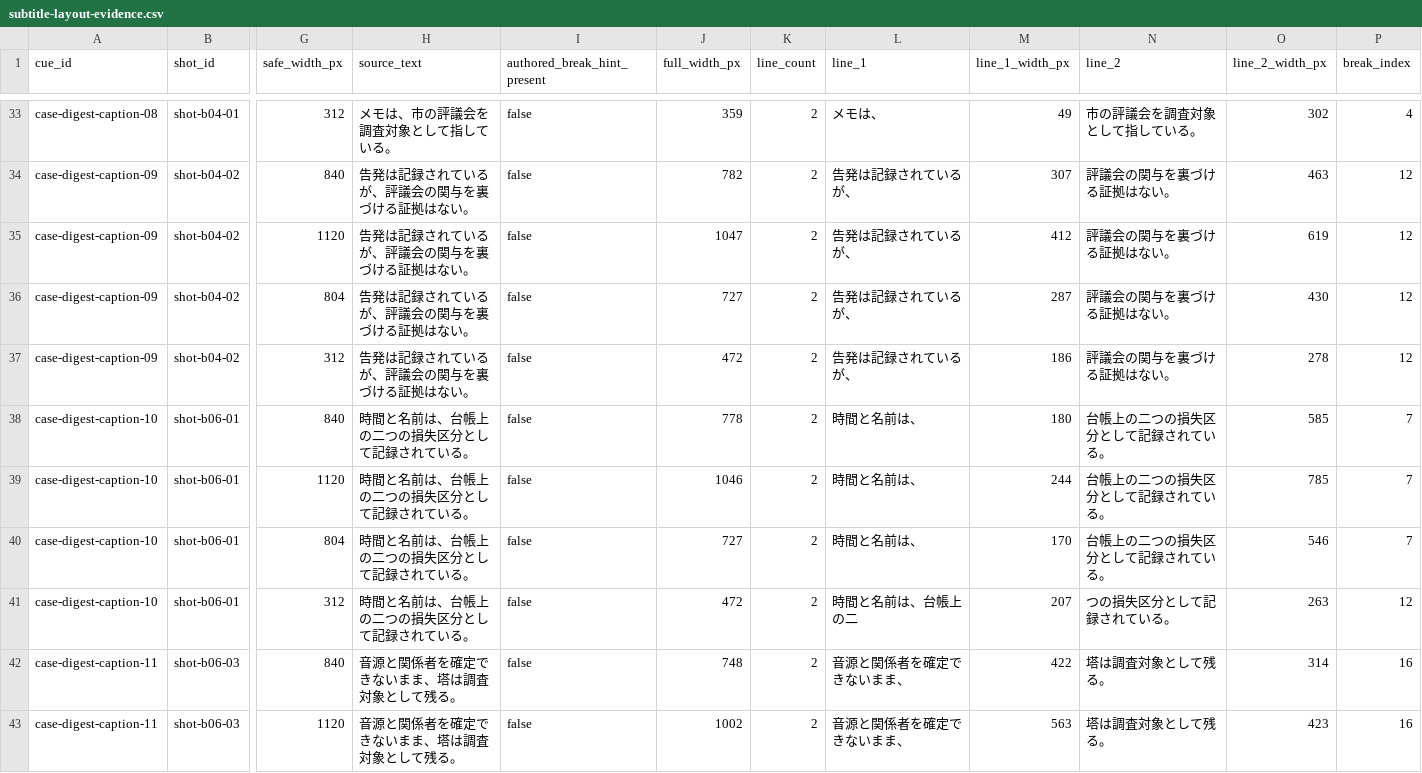
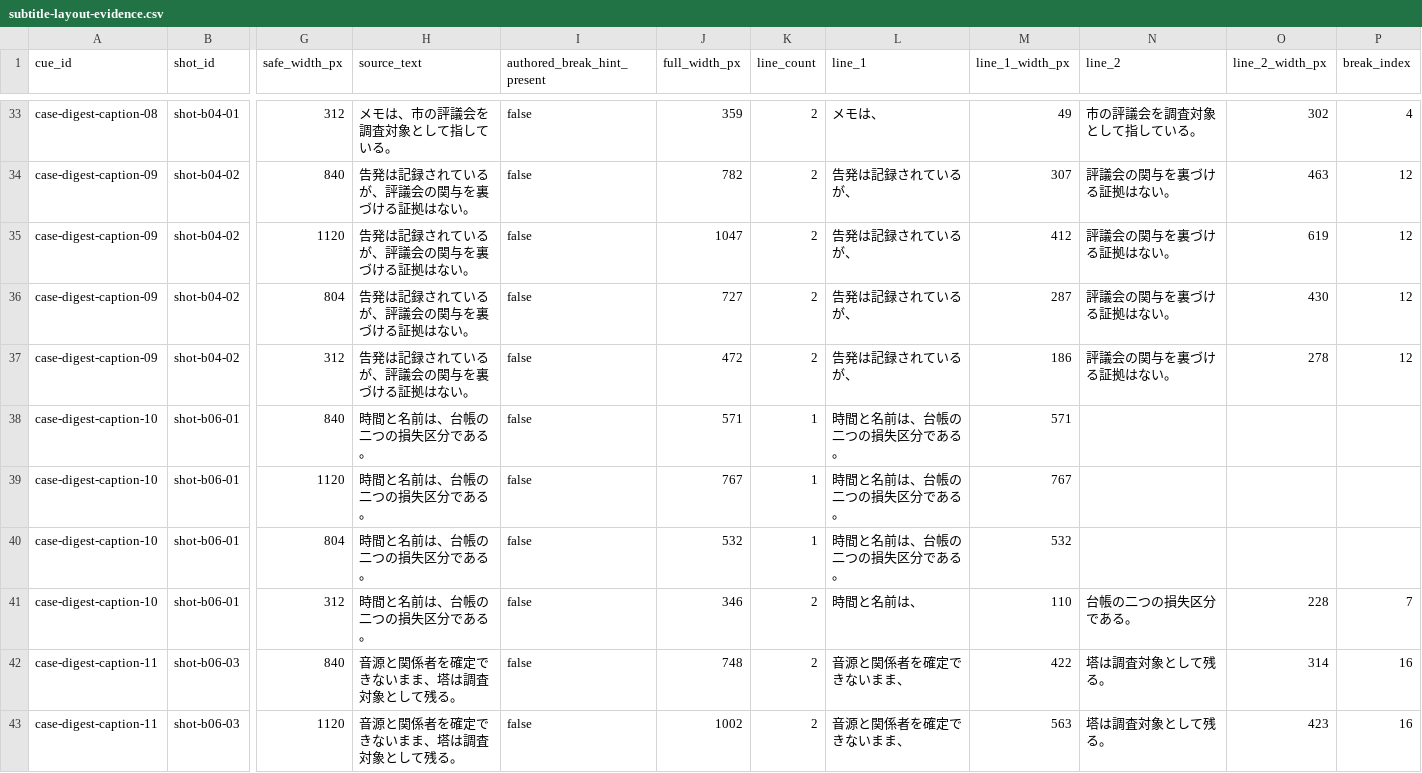
Before and after one commit to YuShimoji/FastFictionFactory, a CSV file: artifacts/private-raster-case-digest/subtitle-layout-evidence.csv, drawn as a sheet; only a part is shown, gaps mark what is left out; the diff covers the shown part only; the diff names each change by its address in the sheet, - before the commit and + after, or states it on an @@ line.

```diff
--- a/artifacts/private-raster-case-digest/subtitle-layout-evidence.csv
+++ b/artifacts/private-raster-case-digest/subtitle-layout-evidence.csv
-H38:H41 (source_text): 時間と名前は、台帳上の二つの損失区分として記録されている。
+H38:H41 (source_text): 時間と名前は、台帳の二つの損失区分である。
-J38 (full_width_px): 778
+J38 (full_width_px): 571
-K38:K40 (line_count): 2
+K38:K40 (line_count): 1
-L38:L40 (line_1): 時間と名前は、
+L38:L40 (line_1): 時間と名前は、台帳の二つの損失区分である。
-M38 (line_1_width_px): 180
+M38 (line_1_width_px): 571
-N38:N40 (line_2): 台帳上の二つの損失区分として記録されている。
+N38:N40 (line_2): (empty)
-O38 (line_2_width_px): 585
+O38 (line_2_width_px): (empty)
-P38:P40 (break_index): 7
+P38:P40 (break_index): (empty)
-J39 (full_width_px): 1046
+J39 (full_width_px): 767
-M39 (line_1_width_px): 244
+M39 (line_1_width_px): 767
-O39 (line_2_width_px): 785
+O39 (line_2_width_px): (empty)
-J40 (full_width_px): 727
+J40 (full_width_px): 532
-M40 (line_1_width_px): 170
+M40 (line_1_width_px): 532
-O40 (line_2_width_px): 546
+O40 (line_2_width_px): (empty)
-J41 (full_width_px): 472
+J41 (full_width_px): 346
-L41 (line_1): 時間と名前は、台帳上の二
+L41 (line_1): 時間と名前は、
-M41 (line_1_width_px): 207
+M41 (line_1_width_px): 110
-N41 (line_2): つの損失区分として記録されている。
+N41 (line_2): 台帳の二つの損失区分である。
-O41 (line_2_width_px): 263
+O41 (line_2_width_px): 228
-P41 (break_index): 12
+P41 (break_index): 7
```
Also changed, not shown: 31 edited cells elsewhere in this file, artifacts/private-raster-case-digest/case-digest-review-captions.csv, 10 other files.
